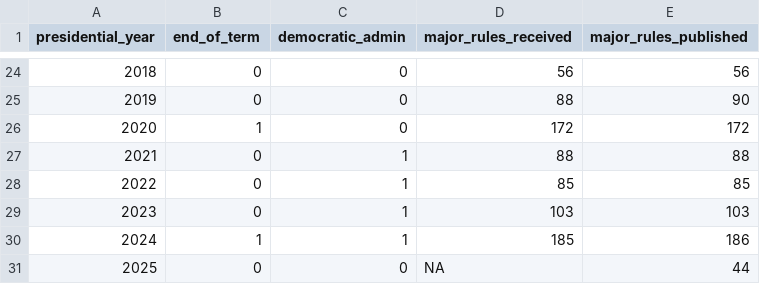
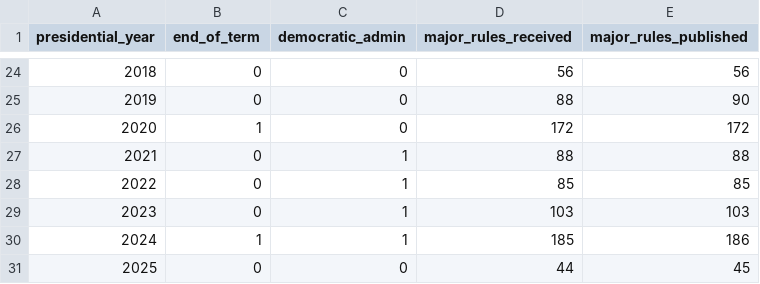
Before and after one commit to regulatorystudies/Reg-Stats, a CSV file: charts/data/major_rules_by_presidential_year.csv, drawn as a sheet; only a part is shown, gaps mark what is left out.

Commit message:
updated data and charts

```diff
--- a/charts/data/major_rules_by_presidential_year.csv
+++ b/charts/data/major_rules_by_presidential_year.csv
@@ -30,2 +30,2 @@ presidential_year,end_of_term,democratic_admin,major_rules_received,major_rules_
 2024,1,1,185,186
-2025,0,0,NA,44
+2025,0,0,44,45
```
Also changed, not shown: data/major_rules/major_rules_by_presidential_year.csv, 2 other files.
